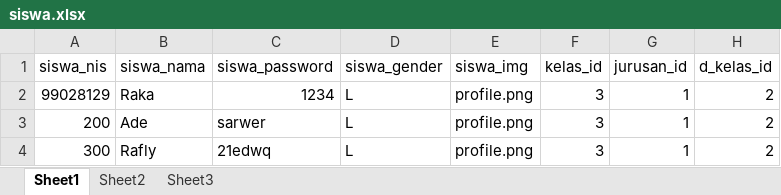
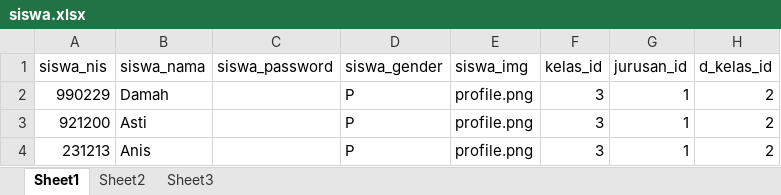
Before and after one commit to Rafly-Hidayat/spp, an Excel workbook: server/src/public/siswa.xlsx, sheet Sheet1, drawn as a sheet; values as stored, in another font and other column widths than the file's, no borders; table styles not drawn; the diff names each change by its address in the sheet, - before the commit and + after, or states it on an @@ line.

Commit message:
fix response and password generator while upload data siswa

```diff
--- a/server/src/public/siswa.xlsx (sheet Sheet1)
+++ b/server/src/public/siswa.xlsx (sheet Sheet1)
-A2 (siswa_nis): 99028129
+A2 (siswa_nis): 990229
-B2 (siswa_nama): Raka
+B2 (siswa_nama): Damah
-C2 (siswa_password): 1234
+C2 (siswa_password): (empty)
-D2:D4 (siswa_gender): L
+D2:D4 (siswa_gender): P
-A3 (siswa_nis): 200
+A3 (siswa_nis): 921200
-B3 (siswa_nama): Ade
+B3 (siswa_nama): Asti
-C3 (siswa_password): sarwer
+C3 (siswa_password): (empty)
-A4 (siswa_nis): 300
+A4 (siswa_nis): 231213
-B4 (siswa_nama): Rafly
+B4 (siswa_nama): Anis
-C4 (siswa_password): 21edwq
+C4 (siswa_password): (empty)
```
Also changed, not shown: 7 other files.
